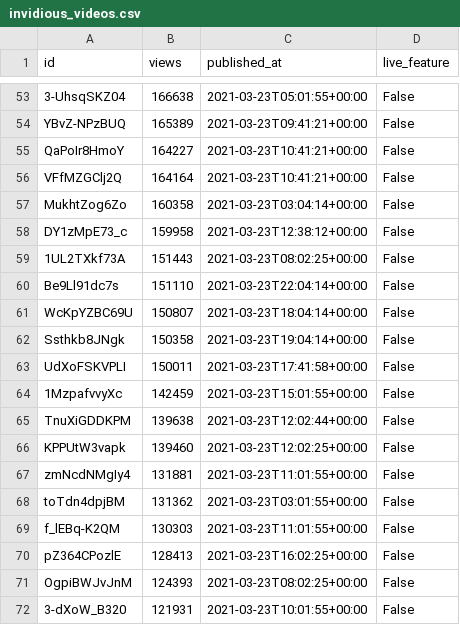
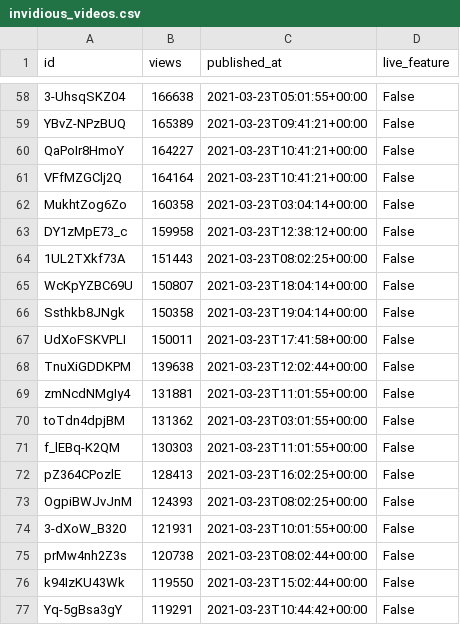
Before and after one commit to cross-internet/api, a CSV file: public/invidious_videos.csv, drawn as a sheet; only a part is shown, gaps mark what is left out; the shorter side is filled out with more unchanged rows; removed rows and columns are numbered as before the commit, all else as after; the diff covers the shown part only; the diff names each change by its address in the sheet, - before the commit and + after, or states it on an @@ line.

```diff
--- a/public/invidious_videos.csv
+++ b/public/invidious_videos.csv
-row 60: Be9Ll91dc7s | 151110 | 2021-03-23T22:04:14+00:00 | False
-row 64: 1MzpafvvyXc | 142459 | 2021-03-23T15:01:55+00:00 | False
-row 66: KPPUtW3vapk | 139460 | 2021-03-23T12:02:25+00:00 | False
```
Also changed, not shown: 14 added rows, 9 removed rows and 11 edited cells elsewhere in this file, 1 other file.
